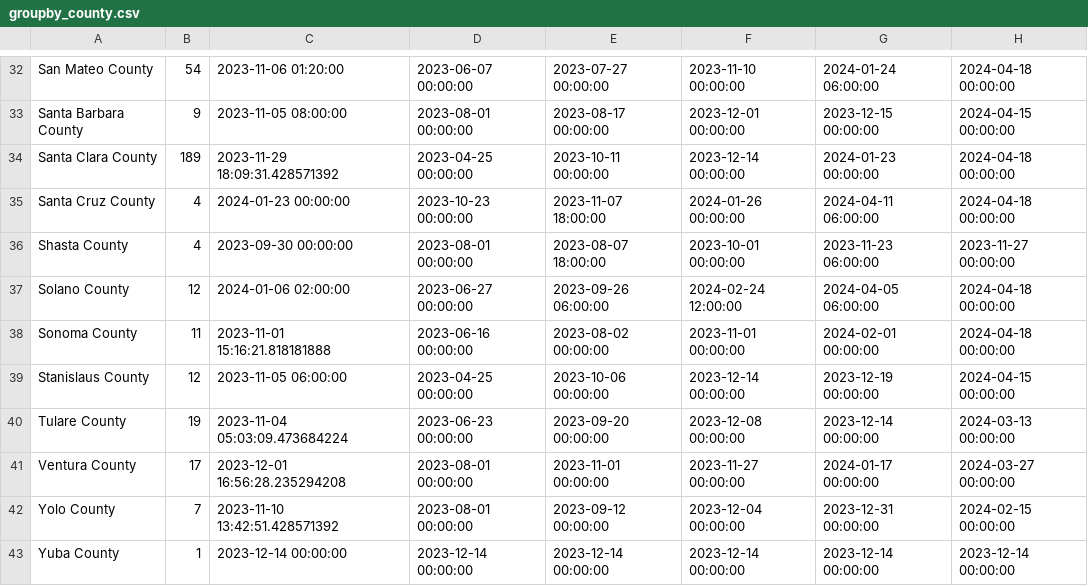
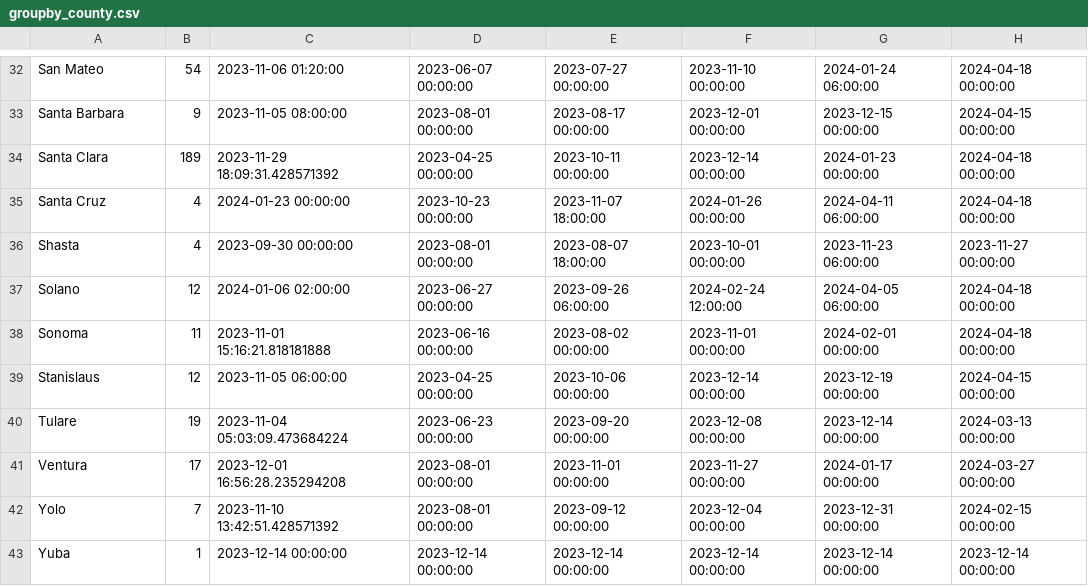
Before and after one commit to lleiva25/WARN-Notice-Analysis, a CSV file: Resources/groupby_county.csv, drawn as a sheet; only a part is shown, gaps mark what is left out; the diff covers the shown part only; the diff names each change by its address in the sheet, - before the commit and + after, or states it on an @@ line.

```diff
--- a/Resources/groupby_county.csv
+++ b/Resources/groupby_county.csv
-A32: San Mateo County
+A32: San Mateo
-A33: Santa Barbara County
+A33: Santa Barbara
-A34: Santa Clara County
+A34: Santa Clara
-A35: Santa Cruz County
+A35: Santa Cruz
-A36: Shasta County
+A36: Shasta
-A37: Solano County
+A37: Solano
-A38: Sonoma County
+A38: Sonoma
-A39: Stanislaus County
+A39: Stanislaus
-A40: Tulare County
+A40: Tulare
-A41: Ventura County
+A41: Ventura
-A42: Yolo County
+A42: Yolo
-A43: Yuba County
+A43: Yuba
```
Also changed, not shown: 28 edited cells elsewhere in this file, 1 other file.
